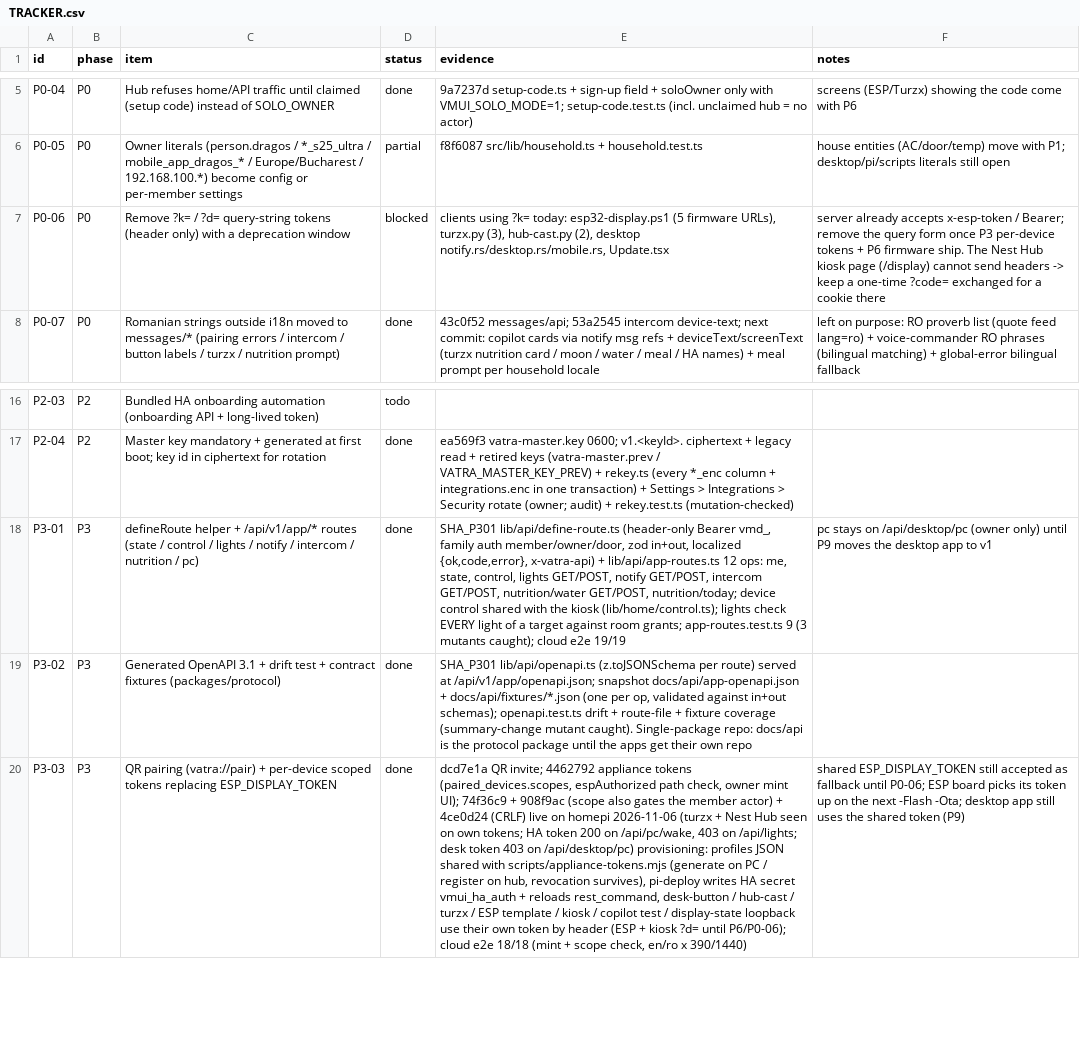
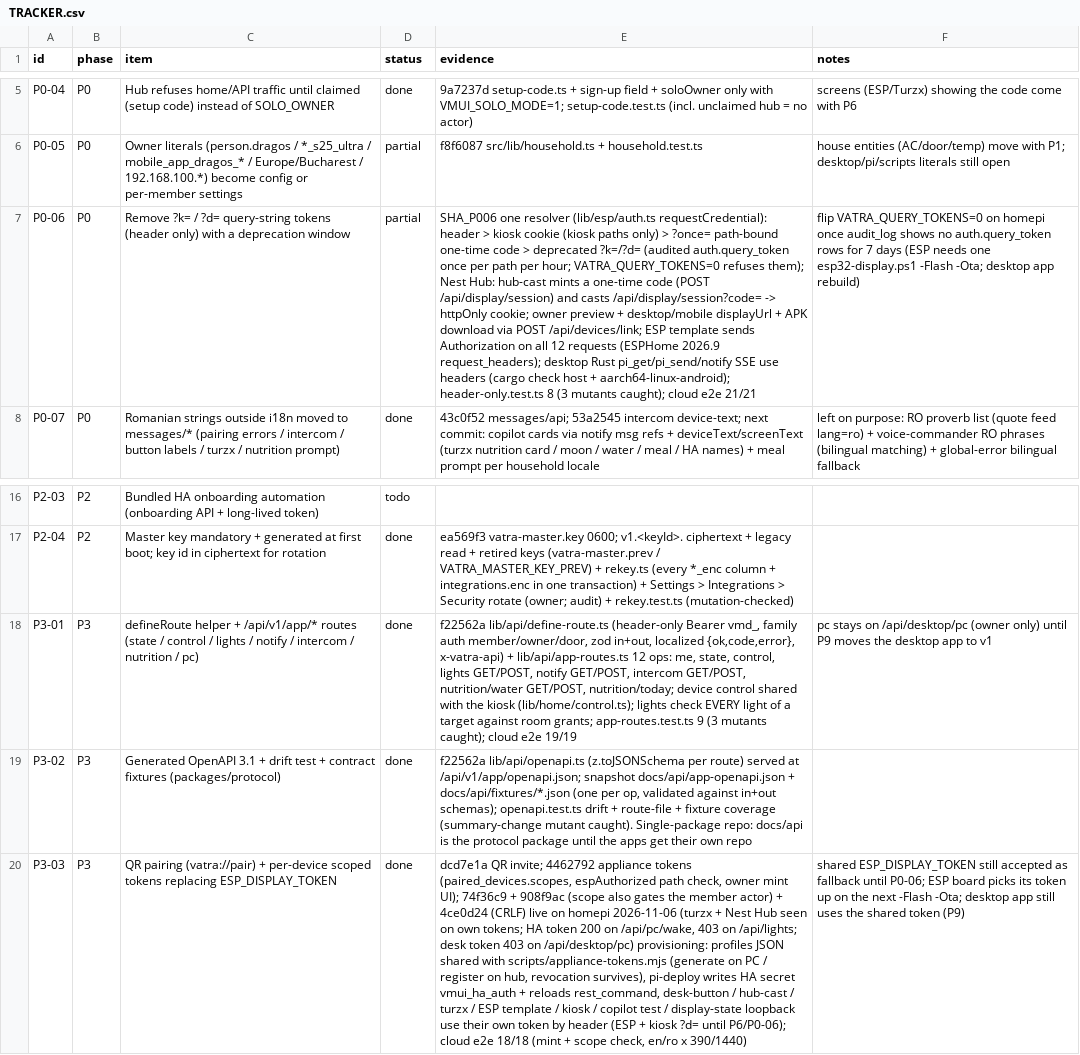
Before and after one commit to dragos-catalin/vmui, a CSV file: docs/product/TRACKER.csv, drawn as a sheet; only a part is shown, gaps mark what is left out; the diff names each change by its address in the sheet, - before the commit and + after, or states it on an @@ line.

Commit message:
feat(security): tokens leave the URL: headers, one-time kiosk/link codes, audited deprecated query tokens
Agent-Session: term-87968
Agent-Purpose: P0-06 header-only tokens

```diff
--- a/docs/product/TRACKER.csv
+++ b/docs/product/TRACKER.csv
-D7 (status): blocked
+D7 (status): partial
-E7 (evidence): clients using ?k= today: esp32-display.ps1 (5 firmware URLs), turzx.py (3), hub-cast.py (2), desktop notify.rs/desktop.rs/mobile.rs, Update.tsx
+E7 (evidence): SHA_P006 one resolver (lib/esp/auth.ts requestCredential): header > kiosk cookie (kiosk paths only) > ?once= path-bound one-time code > deprecated ?k=/?d= (audited auth.query_token once per path per hour; VATRA_QUERY_TOKENS=0 refuses them); Nest Hub: hub-cast mints a one-time code (POST /api/display/session) and casts /api/display/session?code= -> httpOnly cookie; owner preview + desktop/mobile displayUrl + APK download via POST /api/devices/link; ESP template sends Authorization on all 12 requests (ESPHome 2026.9 request_headers); desktop Rust pi_get/pi_send/notify SSE use headers (cargo check host + aarch64-linux-android); header-only.test.ts 8 (3 mutants caught); cloud e2e 21/21
-F7 (notes): server already accepts x-esp-token / Bearer; remove the query form once P3 per-device tokens + P6 firmware ship. The Nest Hub kiosk page (/display) cannot send headers -> keep a one-time ?code= exchanged for a cookie there
+F7 (notes): flip VATRA_QUERY_TOKENS=0 on homepi once audit_log shows no auth.query_token rows for 7 days (ESP needs one esp32-display.ps1 -Flash -Ota; desktop app rebuild)
-E18 (evidence): SHA_P301 lib/api/define-route.ts (header-only…
+E18 (evidence): f22562a lib/api/define-route.ts (header-only…
-E19 (evidence): SHA_P301 lib/api/openapi.ts (z.toJSONSchema…
+E19 (evidence): f22562a lib/api/openapi.ts (z.toJSONSchema…
```
Also changed, not shown: 27 other files.
